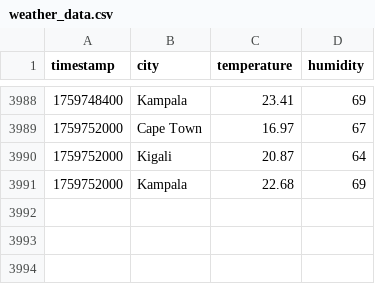
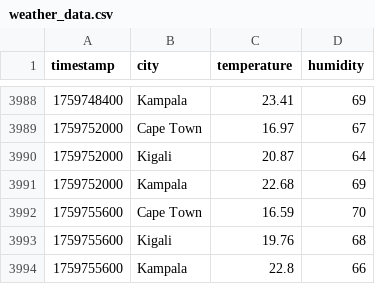
Before and after one commit to andrew-allkin/streamlit-weather-dashboard, a CSV file: weather_data.csv, drawn as a sheet; only a part is shown, gaps mark what is left out; the diff names each change by its address in the sheet, - before the commit and + after, or states it on an @@ line.

```diff
--- a/weather_data.csv
+++ b/weather_data.csv
+row 3992: 1759755600 | Cape Town | 16.59 | 70
+row 3993: 1759755600 | Kigali | 19.76 | 68
+row 3994: 1759755600 | Kampala | 22.8 | 66
```
